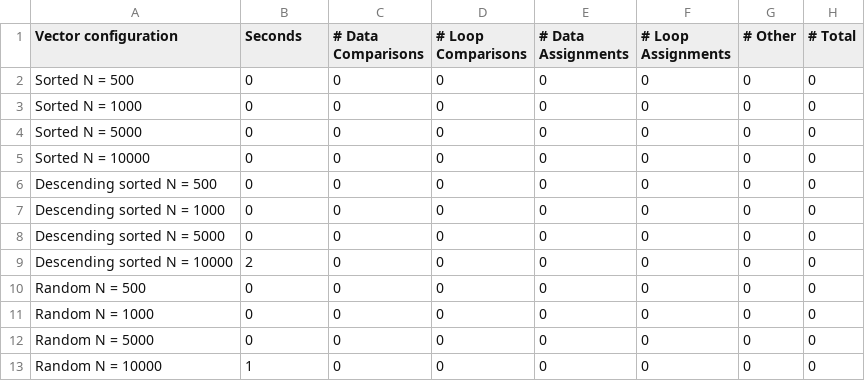
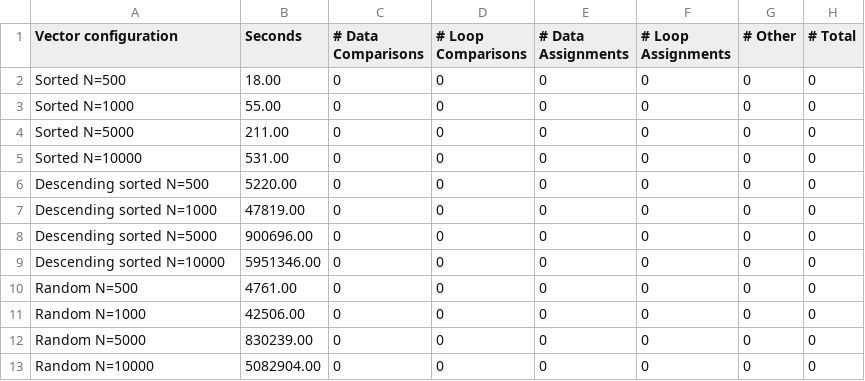
Before and after one commit to tonixsmm/CPSC122, a CSV file: insertion_sort_results.csv, drawn as a sheet.

```diff
--- a/insertion_sort_results.csv
+++ b/insertion_sort_results.csv
@@ -1,13 +1,13 @@
 Vector configuration,Seconds,# Data Comparisons,# Loop Comparisons,# Data Assignments,# Loop Assignments,# Other,# Total
-Sorted N = 500,0,0,0,0,0,0,0
-Sorted N = 1000,0,0,0,0,0,0,0
-Sorted N = 5000,0,0,0,0,0,0,0
-Sorted N = 10000,0,0,0,0,0,0,0
-Descending sorted N = 500,0,0,0,0,0,0,0
-Descending sorted N = 1000,0,0,0,0,0,0,0
-Descending sorted N = 5000,0,0,0,0,0,0,0
-Descending sorted N = 10000,2,0,0,0,0,0,0
-Random N = 500,0,0,0,0,0,0,0
-Random N = 1000,0,0,0,0,0,0,0
-Random N = 5000,0,0,0,0,0,0,0
-Random N = 10000,1,0,0,0,0,0,0
+Sorted N=500,18.00,0,0,0,0,0,0
+Sorted N=1000,55.00,0,0,0,0,0,0
+Sorted N=5000,211.00,0,0,0,0,0,0
+Sorted N=10000,531.00,0,0,0,0,0,0
+Descending sorted N=500,5220.00,0,0,0,0,0,0
+Descending sorted N=1000,47819.00,0,0,0,0,0,0
+Descending sorted N=5000,900696.00,0,0,0,0,0,0
+Descending sorted N=10000,5951346.00,0,0,0,0,0,0
+Random N=500,4761.00,0,0,0,0,0,0
+Random N=1000,42506.00,0,0,0,0,0,0
+Random N=5000,830239.00,0,0,0,0,0,0
+Random N=10000,5082904.00,0,0,0,0,0,0
```
Also changed, not shown: bubble_sort_results.csv, selection_sort_results.csv, 3 other files.
